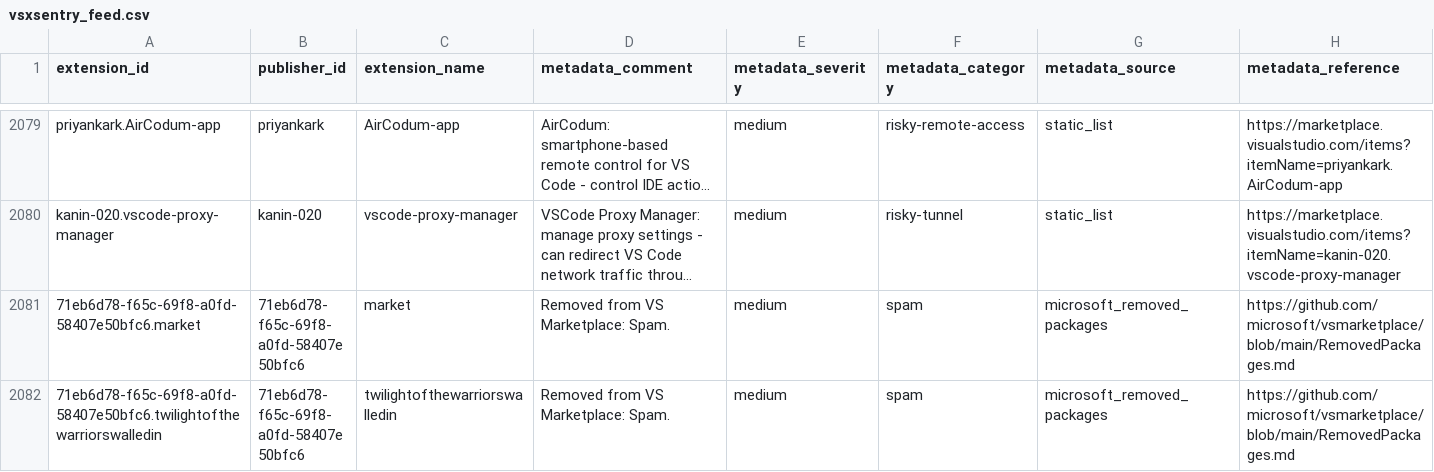
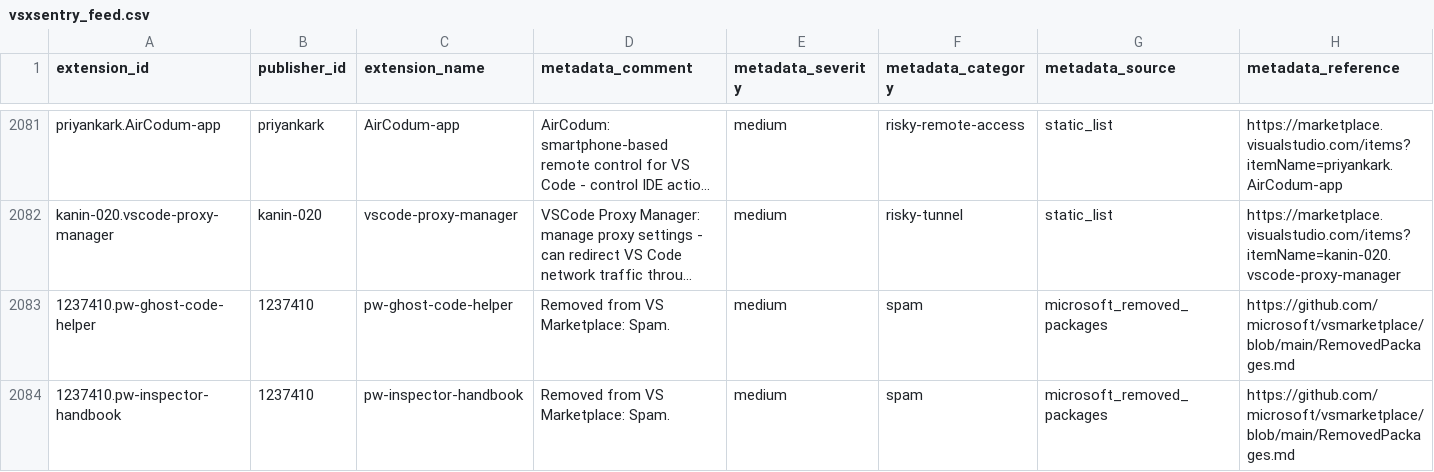
Before and after one commit to vsxsentry/vsxsentry.github.io, a CSV file: feeds/vsxsentry_feed.csv, drawn as a sheet; only a part is shown, gaps mark what is left out; the shorter side is filled out with more unchanged rows; long unchanged cells end in …; rows hold the shown columns only; the diff covers the shown part only; the diff names each change by its address in the sheet, - before the commit and + after, or states it on an @@ line.

```diff
--- a/feeds/vsxsentry_feed.csv
+++ b/feeds/vsxsentry_feed.csv
+row 2083: 1237410.pw-ghost-code-helper | 1237410 | pw-ghost-code-helper | Removed from VS Marketplace: Spam. | medium | spam | microsoft_removed_packages | https://github.com/microsoft/vsmarketplace/blob/main/RemovedPackages.md
+row 2084: 1237410.pw-inspector-handbook | 1237410 | pw-inspector-handbook | Removed from VS Marketplace: Spam. | medium | spam | microsoft_removed_packages | https://github.com/microsoft/vsmarketplace/blob/main/RemovedPackages.md
```
Also changed, not shown: 4 added rows elsewhere in this file, feeds/vsxsentry_malicious_feed.csv, feeds/vsxsentry_opencti_import.csv, 13 other files.
